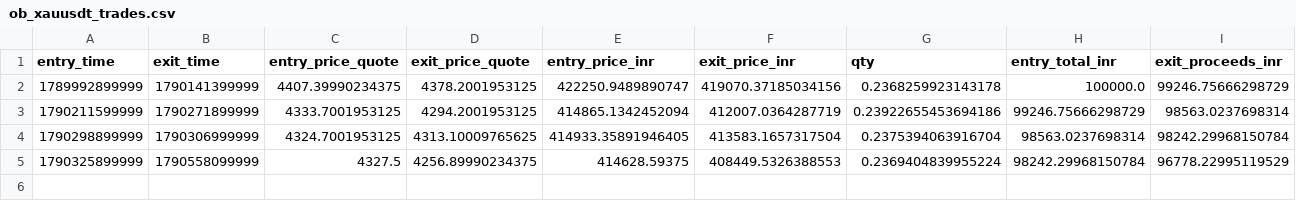
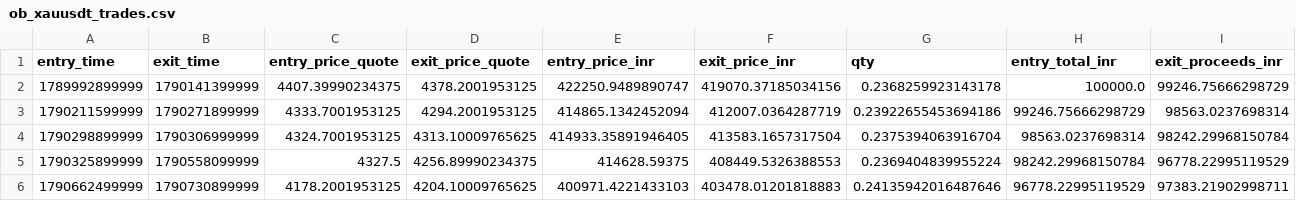
Before and after one commit to rahulrtk74747474-glitch/Scraping_and_testing, a CSV file: data/ob_xauusdt_trades.csv, drawn as a sheet; only a part is shown; rows hold the shown columns only; the diff names each change by its address in the sheet, - before the commit and + after, or states it on an @@ line.

```diff
--- a/data/ob_xauusdt_trades.csv
+++ b/data/ob_xauusdt_trades.csv
+row 6: 1790662499999 | 1790730899999 | 4178.2001953125 | 4204.10009765625 | 400971.4221433103 | 403478.01201818883 | 0.24135942016487646 | 96778.22995119529 | 97383.21902998711
```
Also changed, not shown: data/ob_xauusdt_orders.csv, data/ob_xauusdt_signals.csv, 5 other files.
